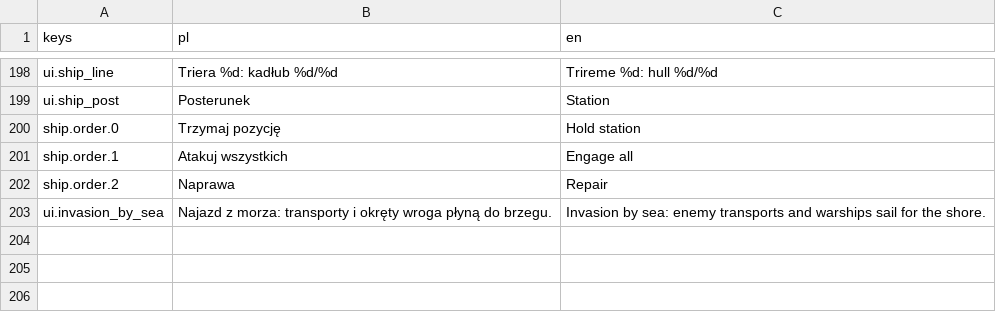
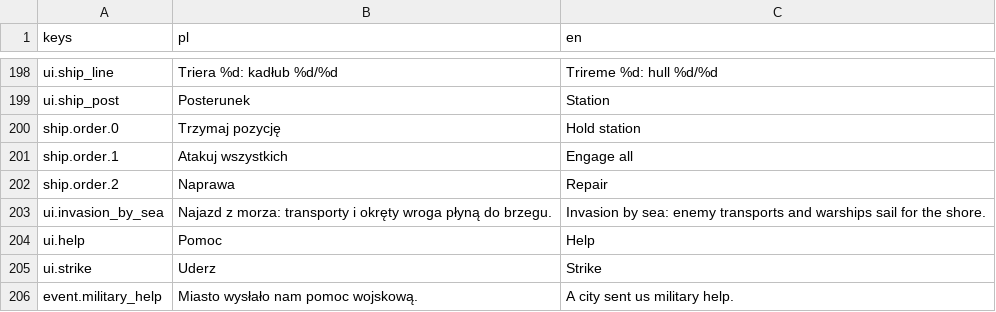
Before and after one commit to rembednarczyk/BogowieOlimpu, a CSV file: game/i18n/ui.csv, drawn as a sheet; only a part is shown, gaps mark what is left out; the diff names each change by its address in the sheet, - before the commit and + after, or states it on an @@ line.

```diff
--- a/game/i18n/ui.csv
+++ b/game/i18n/ui.csv
+row 204: ui.help | Pomoc | Help
+row 205: ui.strike | Uderz | Strike
+row 206: event.military_help | Miasto wysłało nam pomoc wojskową. | A city sent us military help.
```
Also changed, not shown: 29 other files.
